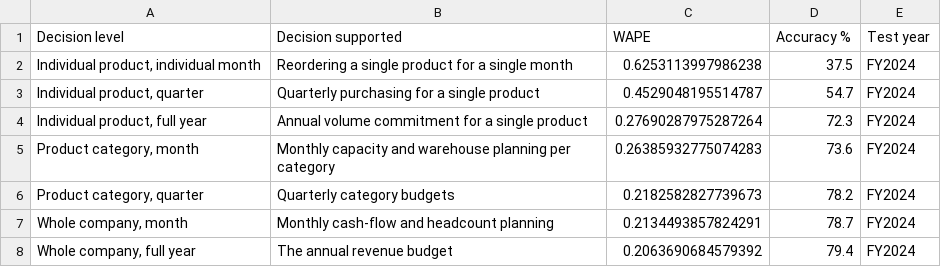
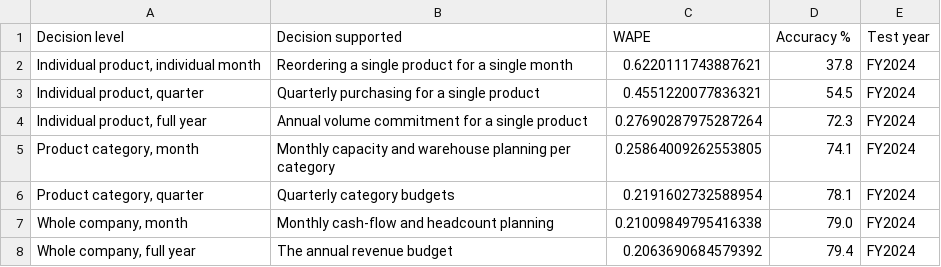
Before and after one commit to DokkDokki/SOE-105, a CSV file: outputs/accuracy_by_decision_level.csv, drawn as a sheet.

```diff
--- a/outputs/accuracy_by_decision_level.csv
+++ b/outputs/accuracy_by_decision_level.csv
@@ -1,8 +1,8 @@
 Decision level,Decision supported,WAPE,Accuracy %,Test year
-"Individual product, individual month",Reordering a single product for a single month,0.6253113997986238,37.5,FY2024
-"Individual product, quarter",Quarterly purchasing for a single product,0.4529048195514787,54.7,FY2024
+"Individual product, individual month",Reordering a single product for a single month,0.6220111743887621,37.8,FY2024
+"Individual product, quarter",Quarterly purchasing for a single product,0.4551220077836321,54.5,FY2024
 "Individual product, full year",Annual volume commitment for a single product,0.27690287975287264,72.3,FY2024
-"Product category, month",Monthly capacity and warehouse planning per category,0.26385932775074283,73.6,FY2024
-"Product category, quarter",Quarterly category budgets,0.2182582827739673,78.2,FY2024
-"Whole company, month",Monthly cash-flow and headcount planning,0.2134493857824291,78.7,FY2024
+"Product category, month",Monthly capacity and warehouse planning per category,0.25864009262553805,74.1,FY2024
+"Product category, quarter",Quarterly category budgets,0.2191602732588954,78.1,FY2024
+"Whole company, month",Monthly cash-flow and headcount planning,0.21009849795416338,79.0,FY2024
 "Whole company, full year",The annual revenue budget,0.2063690684579392,79.4,FY2024
```
Also changed, not shown: outputs/backtest_accuracy_as_delivered.csv, outputs/benchmark_comparison.csv, 6 other files.
